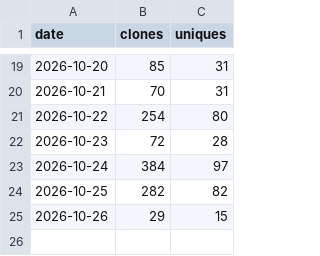
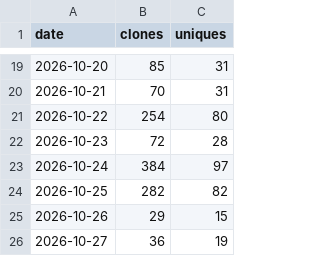
Before and after one commit to JuanP-G/MC-ServerLauncher, a CSV file: clones.csv, drawn as a sheet; only a part is shown, gaps mark what is left out.

```diff
--- a/clones.csv
+++ b/clones.csv
@@ -25 +25,2 @@ date,clones,uniques
 2026-10-26,29,15
+2026-10-27,36,19
```
Also changed, not shown: paths.csv, referrers.csv, 3 other files.
